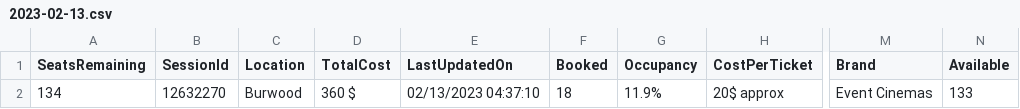
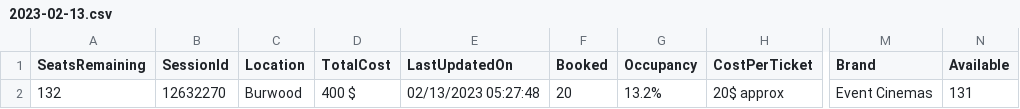
Before and after one commit to meppadiyan/movieStats, a CSV file: stats/Spadikam/2023-02-13.csv, drawn as a sheet; only a part is shown, gaps mark what is left out; the diff names each change by its address in the sheet, - before the commit and + after, or states it on an @@ line.

Commit message:
Automatic Script Update

```diff
--- a/stats/Spadikam/2023-02-13.csv
+++ b/stats/Spadikam/2023-02-13.csv
-A2 (SeatsRemaining): 134
+A2 (SeatsRemaining): 132
-D2 (TotalCost): 360 $
+D2 (TotalCost): 400 $
-E2 (LastUpdatedOn): 02/13/2023 04:37:10
+E2 (LastUpdatedOn): 02/13/2023 05:27:48
-F2 (Booked): 18
+F2 (Booked): 20
-G2 (Occupancy): 11.9%
+G2 (Occupancy): 13.2%
-N2 (Available): 133
+N2 (Available): 131
```
